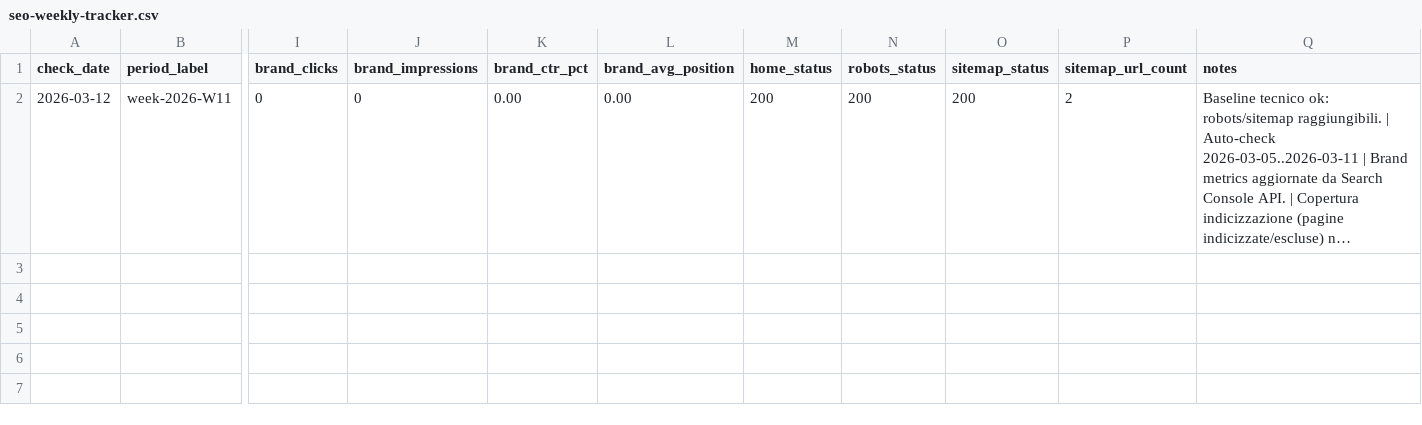
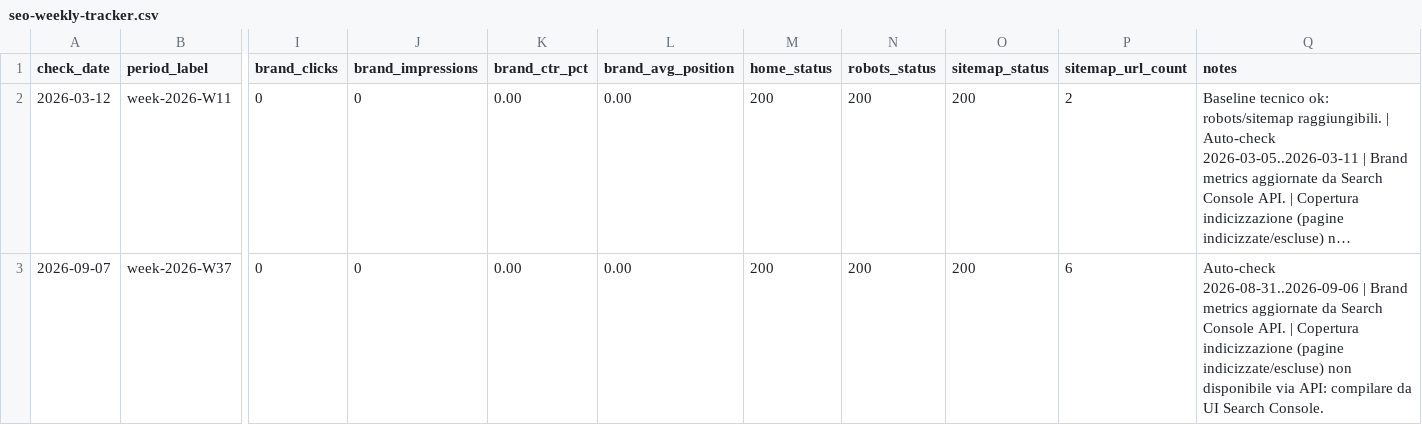
Before and after one commit to simoneval56-oss/guestbook, a CSV file: ops/seo/seo-weekly-tracker.csv, drawn as a sheet; only a part is shown, gaps mark what is left out; long unchanged cells end in …; rows hold the shown columns only; the diff names each change by its address in the sheet, - before the commit and + after, or states it on an @@ line.

```diff
--- a/ops/seo/seo-weekly-tracker.csv
+++ b/ops/seo/seo-weekly-tracker.csv
+row 3: 2026-09-07 | week-2026-W37 | 0 | 0 | 0.00 | 0.00 | 200 | 200 | 200 | 6 | Auto-check 2026-08-31..2026-09-06 | Brand metrics aggiornate da Search Console API. | Copertura indicizzazione (pagine indicizzate/escluse) non disponibile via API: compilare da UI Search Console.
```
